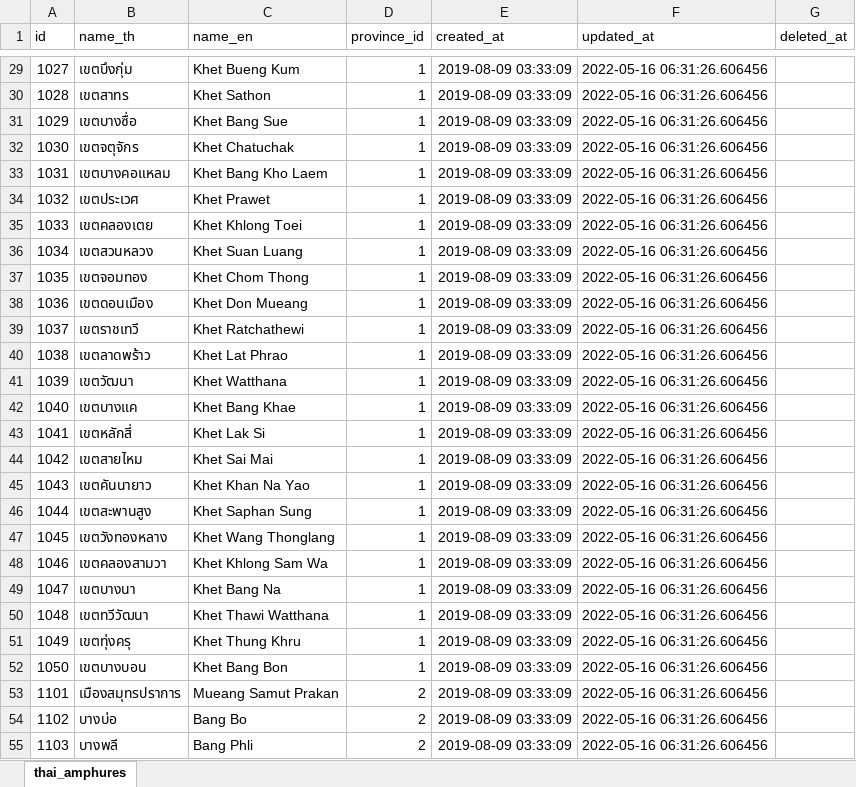
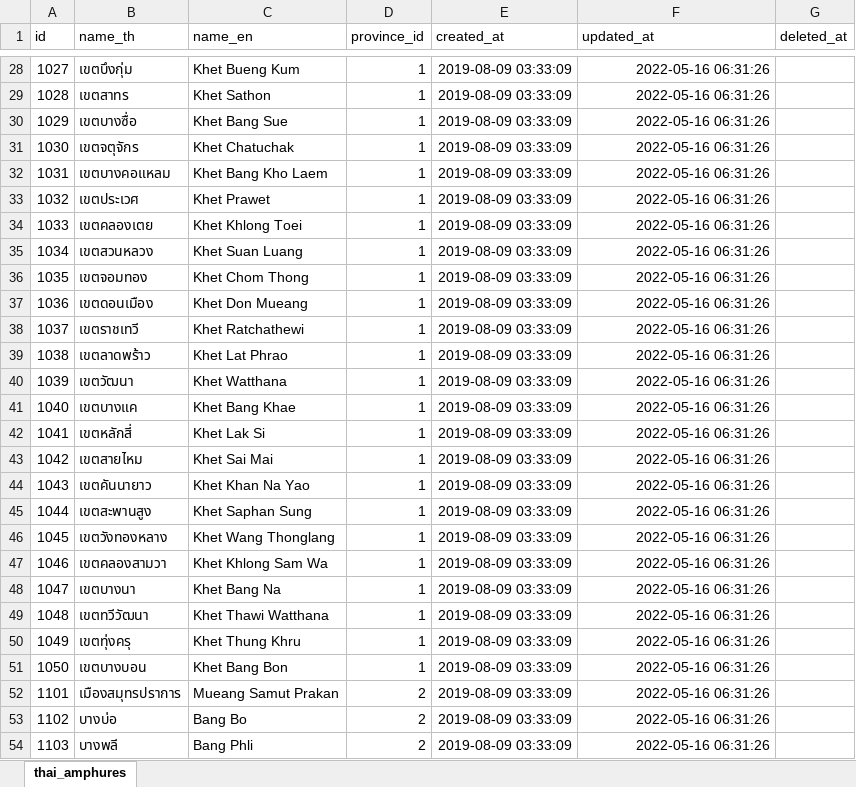
Before and after one commit to kongvut/thai-province-data, an Excel workbook: xlsx/thai_amphures.xlsx, sheet thai_amphures, drawn as a sheet; only a part is shown, gaps mark what is left out; values as stored, in another font and other column widths than the file's, no borders; addresses are those after the commit; the diff covers the shown part only; the diff names each change by its address in the sheet, - before the commit and + after, or states it on an @@ line.

Commit message:
fix: name of amphure and remove ), \t from name

```diff
--- a/xlsx/thai_amphures.xlsx (sheet thai_amphures)
+++ b/xlsx/thai_amphures.xlsx (sheet thai_amphures)
-F28:F54 (updated_at): 2022-05-16 06:31:26.606456
+F28:F54 (updated_at): 2022-05-16 06:31:26
```
Also changed, not shown: 9 added rows, 9 removed rows and 894 edited cells elsewhere in this sheet, 5 other files.
